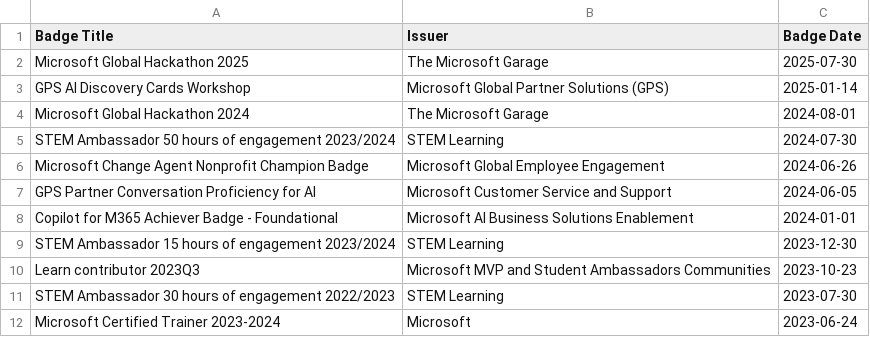
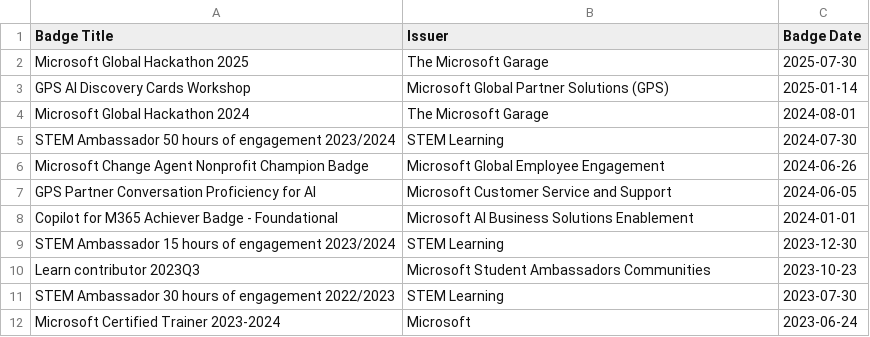
Before and after one commit to guygregory/exam-timeline, a CSV file: credly_badges.csv, drawn as a sheet; only a part is shown.

```diff
--- a/credly_badges.csv
+++ b/credly_badges.csv
@@ -9,3 +9,3 @@ Copilot for M365 Achiever Badge - Foundational,Microsoft AI Business Solutions E
 STEM Ambassador 15 hours of engagement 2023/2024,STEM Learning,2023-12-30
-Learn contributor 2023Q3,Microsoft MVP and Student Ambassadors Communities,2023-10-23
+Learn contributor 2023Q3,Microsoft Student Ambassadors Communities,2023-10-23
 STEM Ambassador 30 hours of engagement 2022/2023,STEM Learning,2023-07-30
```
